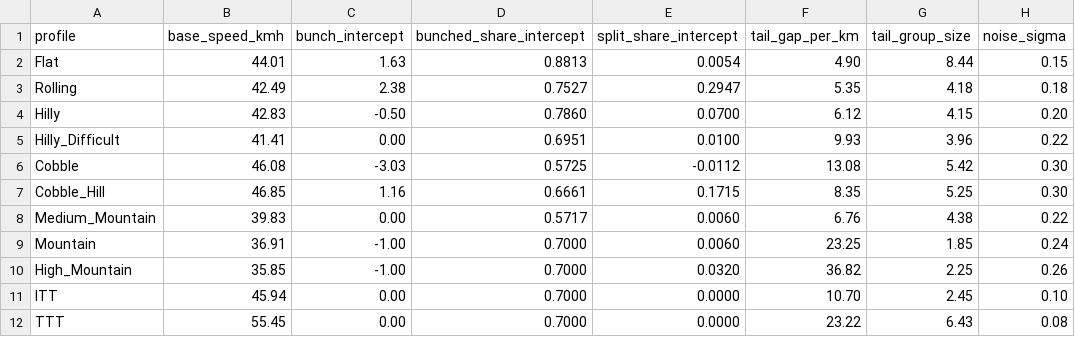
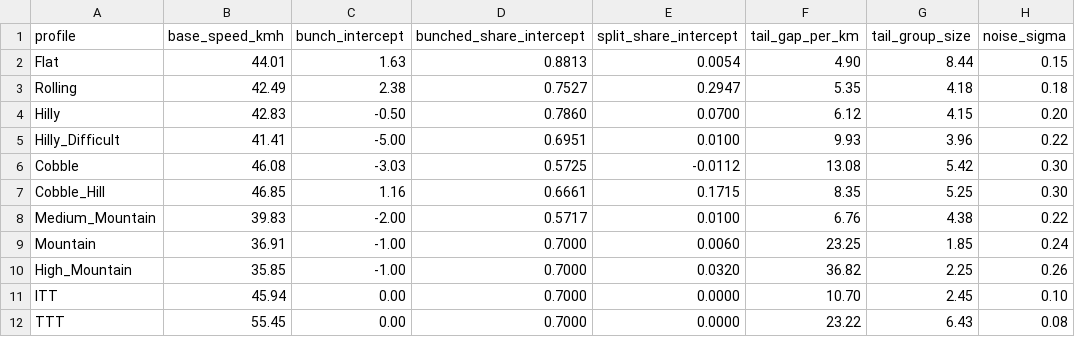
Before and after one commit to michaelkrinningersg-coder/velo, a CSV file: data/csv/quick_sim_profiles.csv, drawn as a sheet; only a part is shown; the diff names each change by its address in the sheet, - before the commit and + after, or states it on an @@ line.

```diff
--- a/data/csv/quick_sim_profiles.csv
+++ b/data/csv/quick_sim_profiles.csv
-C5 (bunch_intercept): 0.00
+C5 (bunch_intercept): -5.00
-C8 (bunch_intercept): 0.00
+C8 (bunch_intercept): -2.00
-E8 (split_share_intercept): 0.0060
+E8 (split_share_intercept): 0.0100
```
Also changed, not shown: 1 other file.
